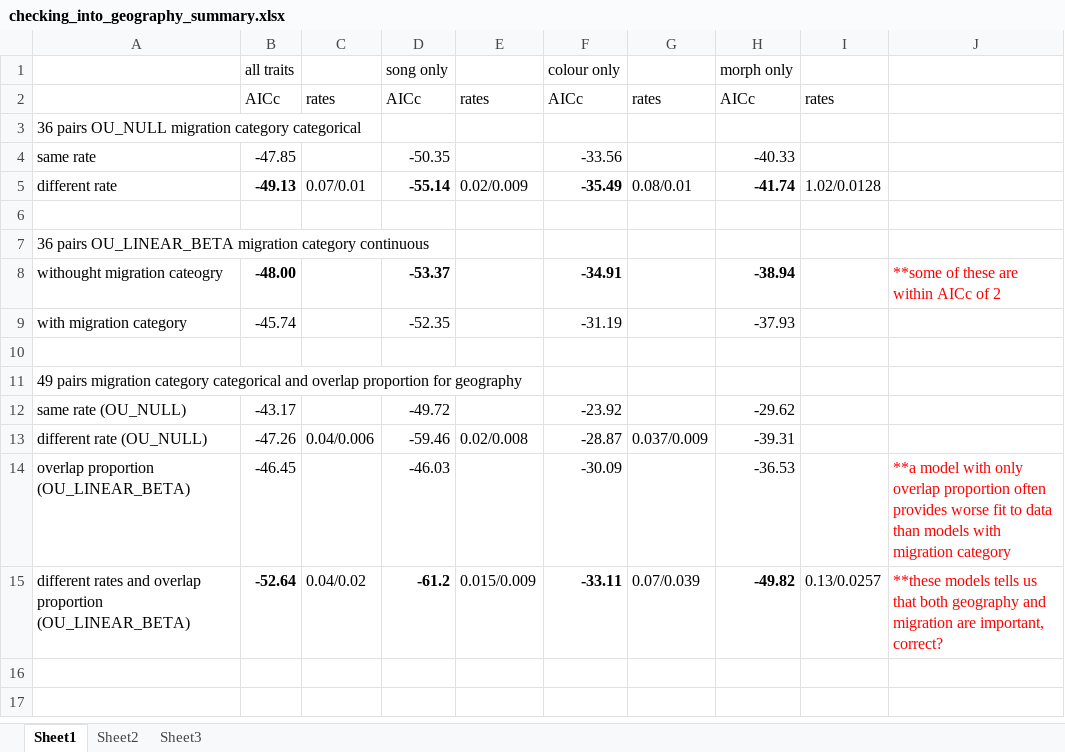
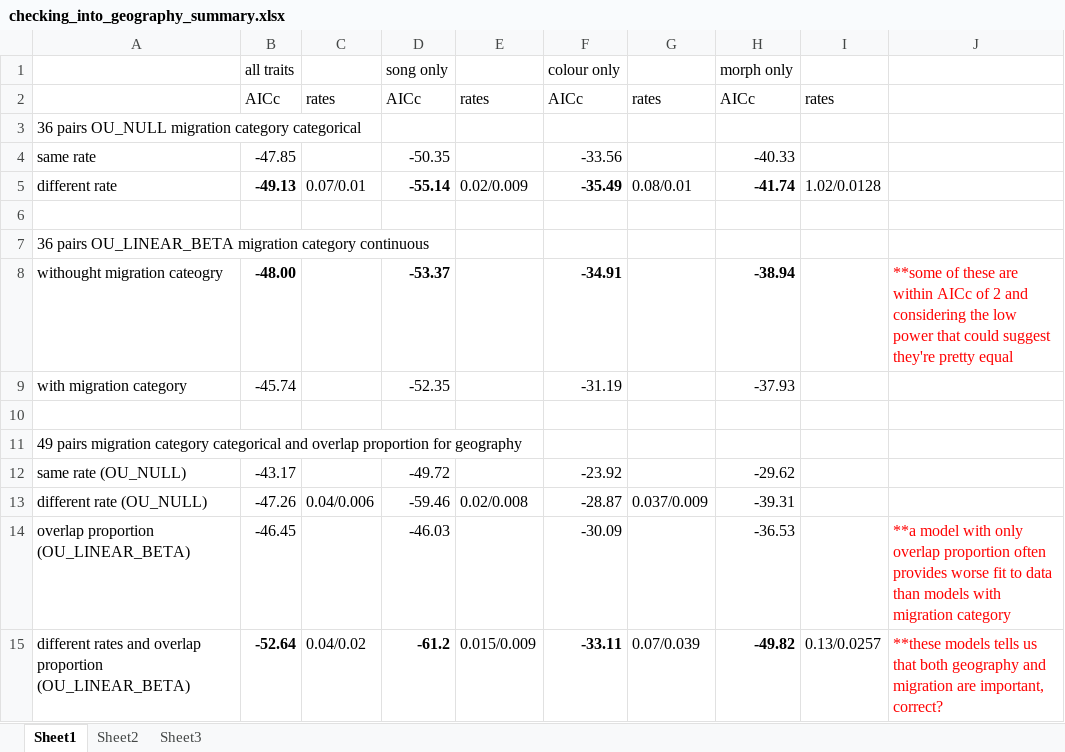
Before and after one commit to kdelmore/Comparative-Analysis, an Excel workbook: checking_into_geography_summary.xlsx, sheet Sheet1, drawn as a sheet; values as stored, in another font and other column widths than the file's, no borders; the diff names each change by its address in the sheet, - before the commit and + after, or states it on an @@ line.

Commit message:
edit

```diff
--- a/checking_into_geography_summary.xlsx (sheet Sheet1)
+++ b/checking_into_geography_summary.xlsx (sheet Sheet1)
-J8: …of 2
+J8: …of 2 and considering the low power that could suggest they're pretty equal
```
